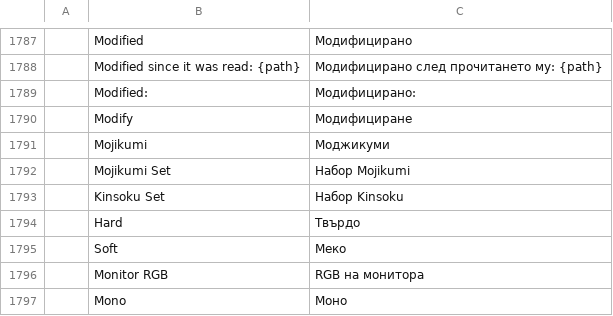
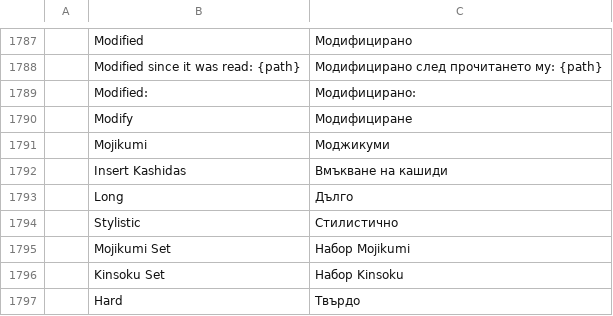
Before and after one commit to 00xJS/vectorcraft, a TSV file: crates/ui-egui/src/i18n/bg.tsv, drawn as a sheet; only a part is shown, gaps mark what is left out; the shorter side is filled out with more unchanged rows; the diff names each change by its address in the sheet, - before the commit and + after, or states it on an @@ line.

```diff
--- a/crates/ui-egui/src/i18n/bg.tsv
+++ b/crates/ui-egui/src/i18n/bg.tsv
+row 1792:  | Insert Kashidas | Вмъкване на кашиди
+row 1793:  | Long | Дълго
+row 1794:  | Stylistic | Стилистично
```
Also changed, not shown: crates/ui-egui/src/i18n/el.tsv, crates/ui-egui/src/i18n/ja.tsv, 31 other files.
